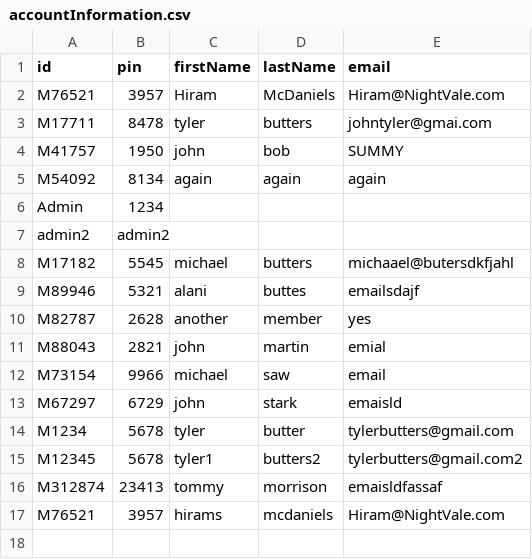
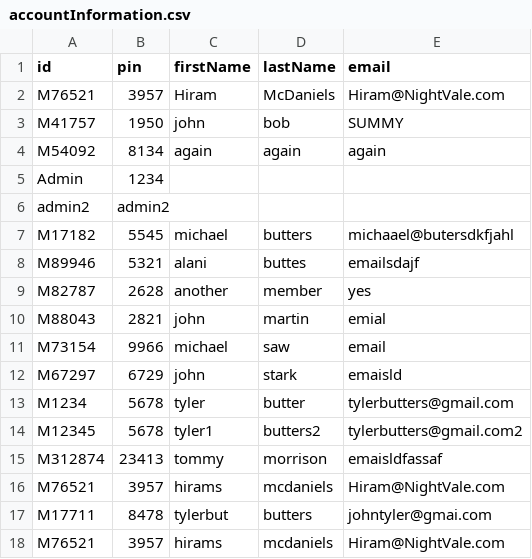
Before and after one commit to tylerbutters/Library-Management-System, a CSV file: LMS/Databases/accountInformation.csv, drawn as a sheet.

```diff
--- a/LMS/Databases/accountInformation.csv
+++ b/LMS/Databases/accountInformation.csv
@@ -2,3 +2,2 @@ id,pin,firstName,lastName,email
 M76521,3957,Hiram,McDaniels,Hiram@NightVale.com
-M17711,8478,tyler,butters,johntyler@gmai.com
 M41757,1950,john,bob,SUMMY
@@ -16,2 +15,4 @@ M12345,5678,tyler1,butters2,tylerbutters@gmail.com2
 M312874,23413,tommy,morrison,emaisldfassaf
+M76521,3957,hirams,mcdaniels,Hiram@NightVale.com
+M17711,8478,tylerbut,butters,johntyler@gmai.com
 M76521,3957,hirams,mcdaniels,Hiram@NightVale.com
```
Also changed, not shown: 4 other files.
